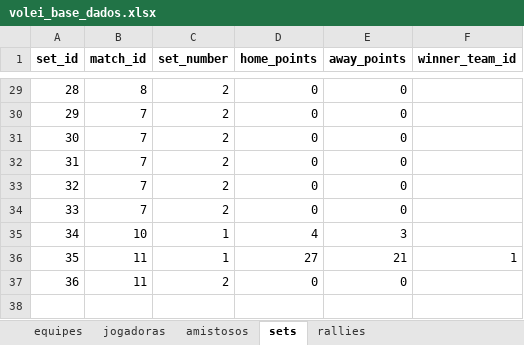
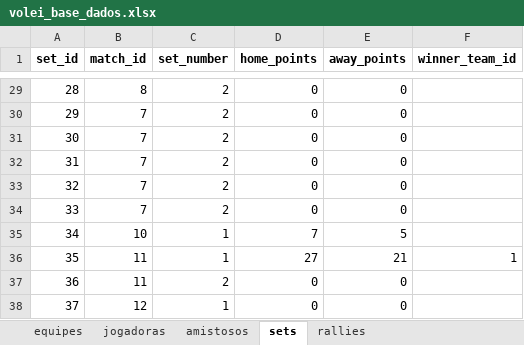
Before and after one commit to robersaun/univolei, an Excel workbook: volei_base_dados.xlsx, sheet sets, drawn as a sheet; only a part is shown, gaps mark what is left out; values as stored, in another font and other column widths than the file's, no borders; the diff names each change by its address in the sheet, - before the commit and + after, or states it on an @@ line.

```diff
--- a/volei_base_dados.xlsx (sheet sets)
+++ b/volei_base_dados.xlsx (sheet sets)
-D35 (home_points): 4
+D35 (home_points): 7
-E35 (away_points): 3
+E35 (away_points): 5
+row 38: 37 | 12 | 1 | 0 | 0
```
Also changed, not shown: sheet rallies, sheet amistosos, sheet equipes, 7 other files.
